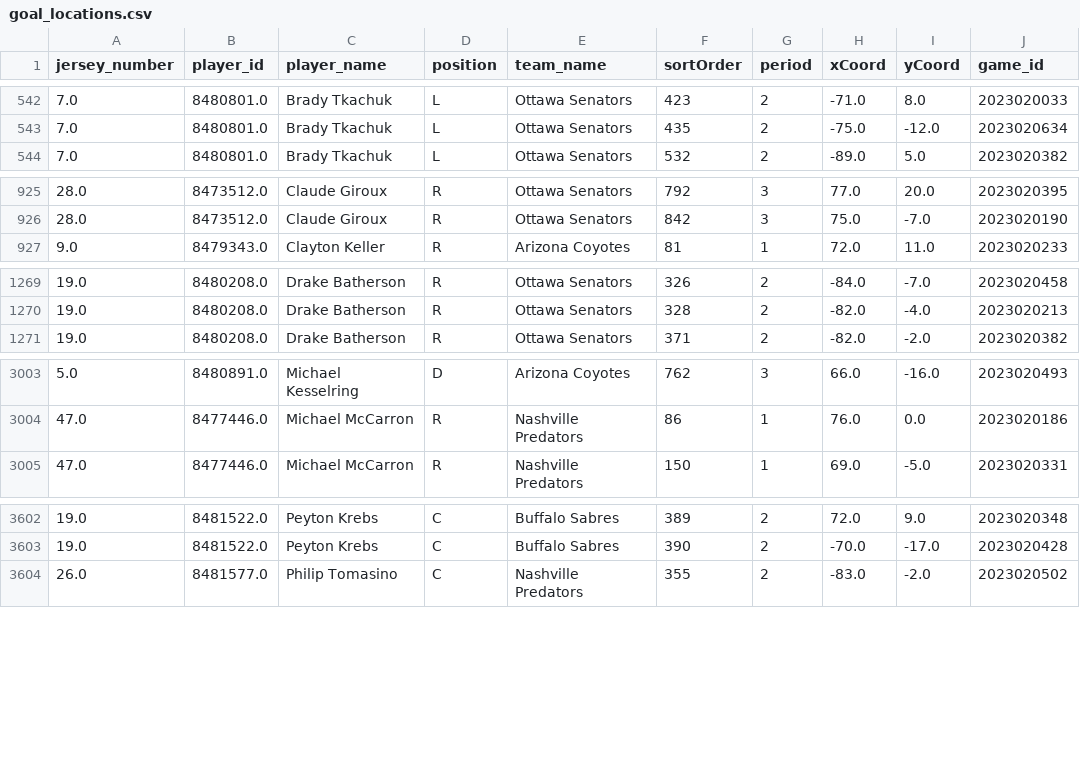
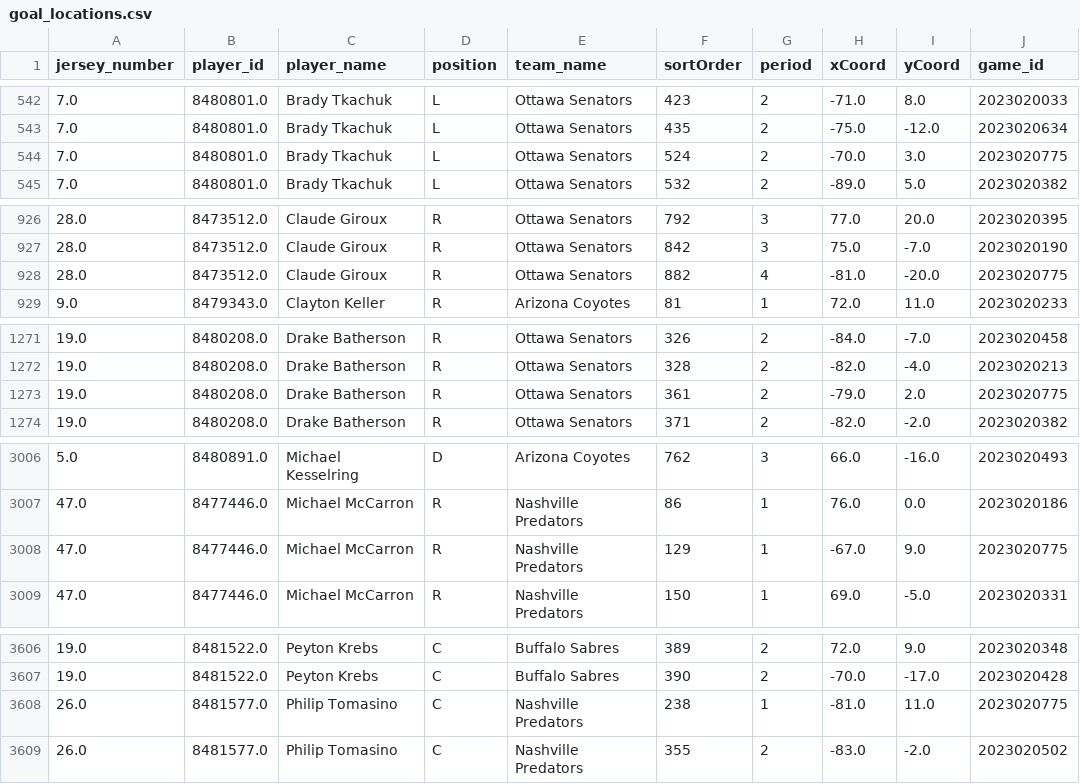
Before and after one commit to kjchrz03/hockey-streamlit, a CSV file: data/goal_locations.csv, drawn as a sheet; only a part is shown, gaps mark what is left out; the diff covers the shown part only; the diff names each change by its address in the sheet, - before the commit and + after, or states it on an @@ line.

Commit message:
1-29 data

```diff
--- a/data/goal_locations.csv
+++ b/data/goal_locations.csv
+row 544: 7.0 | 8480801.0 | Brady Tkachuk | L | Ottawa Senators | 524 | 2 | -70.0 | 3.0 | 2023020775
+row 928: 28.0 | 8473512.0 | Claude Giroux | R | Ottawa Senators | 882 | 4 | -81.0 | -20.0 | 2023020775
+row 1273: 19.0 | 8480208.0 | Drake Batherson | R | Ottawa Senators | 361 | 2 | -79.0 | 2.0 | 2023020775
+row 3008: 47.0 | 8477446.0 | Michael McCarron | R | Nashville Predators | 129 | 1 | -67.0 | 9.0 | 2023020775
+row 3608: 26.0 | 8481577.0 | Philip Tomasino | C | Nashville Predators | 238 | 1 | -81.0 | 11.0 | 2023020775
```
Also changed, not shown: 2 added rows elsewhere in this file, data/goal_counts.csv, data/ice_map_data.csv.
